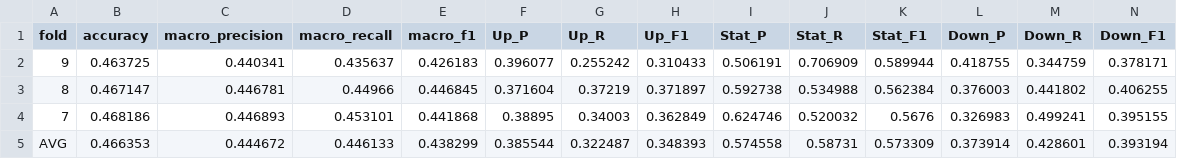
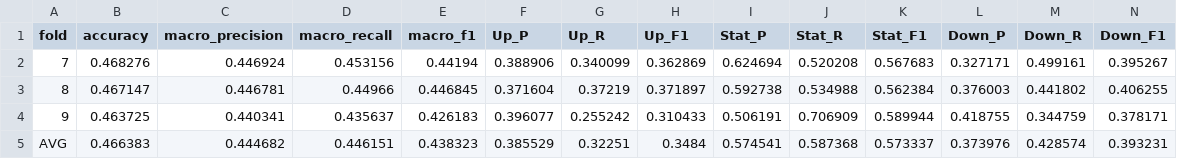
Before and after one commit to Rah9742/LOB-Price-Movement-Prediction, a CSV file: output/logistic/horizon_5/summary.csv, drawn as a sheet.

Commit message:
Logistic results

```diff
--- a/output/logistic/horizon_5/summary.csv
+++ b/output/logistic/horizon_5/summary.csv
@@ -1,5 +1,5 @@
 fold,accuracy,macro_precision,macro_recall,macro_f1,Up_P,Up_R,Up_F1,Stat_P,Stat_R,Stat_F1,Down_P,Down_R,Down_F1
+7,0.468276,0.446924,0.453156,0.44194,0.388906,0.340099,0.362869,0.624694,0.520208,0.567683,0.327171,0.499161,0.395267
+8,0.467147,0.446781,0.44966,0.446845,0.371604,0.37219,0.371897,0.592738,0.534988,0.562384,0.376003,0.441802,0.406255
 9,0.463725,0.440341,0.435637,0.426183,0.396077,0.255242,0.310433,0.506191,0.706909,0.589944,0.418755,0.344759,0.378171
-8,0.467147,0.446781,0.44966,0.446845,0.371604,0.37219,0.371897,0.592738,0.534988,0.562384,0.376003,0.441802,0.406255
-7,0.468186,0.446893,0.453101,0.441868,0.38895,0.34003,0.362849,0.624746,0.520032,0.5676,0.326983,0.499241,0.395155
-AVG,0.466353,0.444672,0.446133,0.438299,0.385544,0.322487,0.348393,0.574558,0.58731,0.573309,0.373914,0.428601,0.393194
+AVG,0.466383,0.444682,0.446151,0.438323,0.385529,0.32251,0.3484,0.574541,0.587368,0.573337,0.373976,0.428574,0.393231
```
Also changed, not shown: 4 other files.
